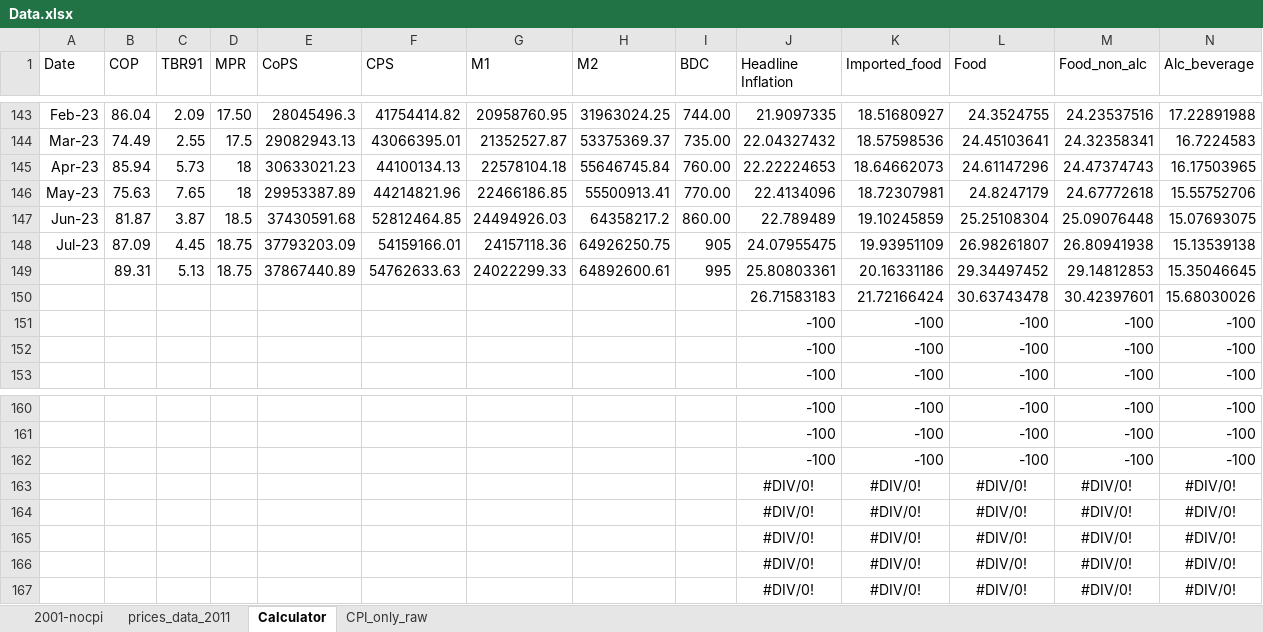
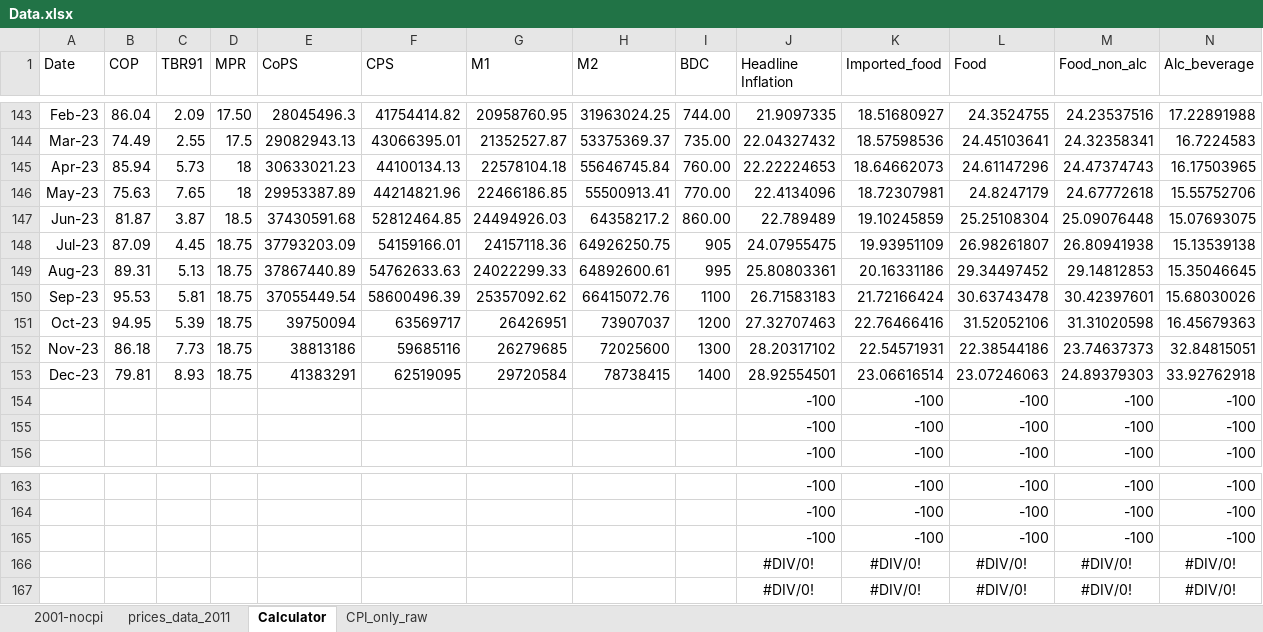
Before and after one commit to eakande/Newsletter, an Excel workbook: Data.xlsx, sheet Calculator, drawn as a sheet; only a part is shown, gaps mark what is left out; values as stored, in another font and other column widths than the file's, no borders; removed rows and columns are numbered as before the commit, all else as after; rows hold the shown columns only; the diff names each change by its address in the sheet, - before the commit and + after, or states it on an @@ line.

```diff
--- a/Data.xlsx (sheet Calculator)
+++ b/Data.xlsx (sheet Calculator)
-A149 (Date): (empty)
+A149 (Date): Aug-23
-A150 (Date): (empty)
+A150 (Date): Sep-23
-B150 (COP): (empty)
+B150 (COP): 95.53
-C150 (TBR91): (empty)
+C150 (TBR91): 5.81
-D150 (MPR): (empty)
+D150 (MPR): 18.75
-E150 (CoPS): (empty)
+E150 (CoPS): 37055449.54
-F150 (CPS): (empty)
+F150 (CPS): 58600496.39
-G150 (M1): (empty)
+G150 (M1): 25357092.62
-H150 (M2): (empty)
+H150 (M2): 66415072.76
-I150 (BDC): (empty)
+I150 (BDC): 1100
+row 151: Oct-23 | 94.95 | 5.39 | 18.75 | 39750094 | 63569717 | 26426951 | 73907037 | 1200 | 27.32707463 | 22.76466416 | 31.52052106 | 31.31020598 | 16.45679363
+row 152: Nov-23 | 86.18 | 7.73 | 18.75 | 38813186 | 59685116 | 26279685 | 72025600 | 1300 | 28.20317102 | 22.54571931 | 22.38544186 | 23.74637373 | 32.84815051
+row 153: Dec-23 | 79.81 | 8.93 | 18.75 | 41383291 | 62519095 | 29720584 | 78738415 | 1400 | 28.92554501 | 23.06616514 | 23.07246063 | 24.89379303 | 33.92762918
-row 163:  |  |  |  |  |  |  |  |  | #DIV/0! | #DIV/0! | #DIV/0! | #DIV/0! | #DIV/0!
-row 164:  |  |  |  |  |  |  |  |  | #DIV/0! | #DIV/0! | #DIV/0! | #DIV/0! | #DIV/0!
-row 165:  |  |  |  |  |  |  |  |  | #DIV/0! | #DIV/0! | #DIV/0! | #DIV/0! | #DIV/0!
```
Also changed, not shown: sheet 2001-nocpi, sheet prices_data_2011, sheet CPI_only_raw, formulas that keep their value.
